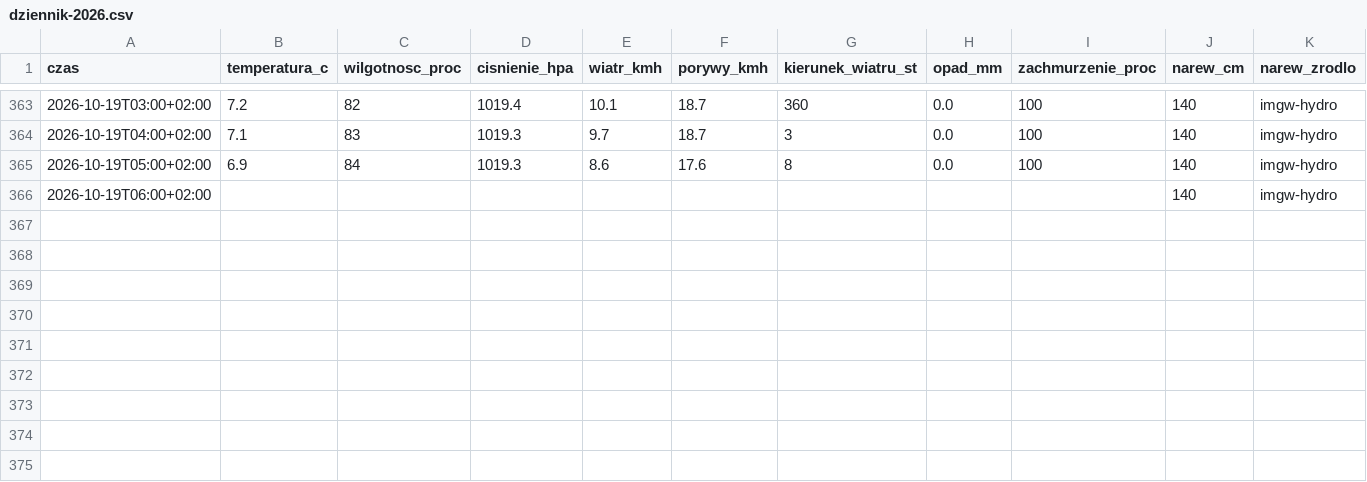
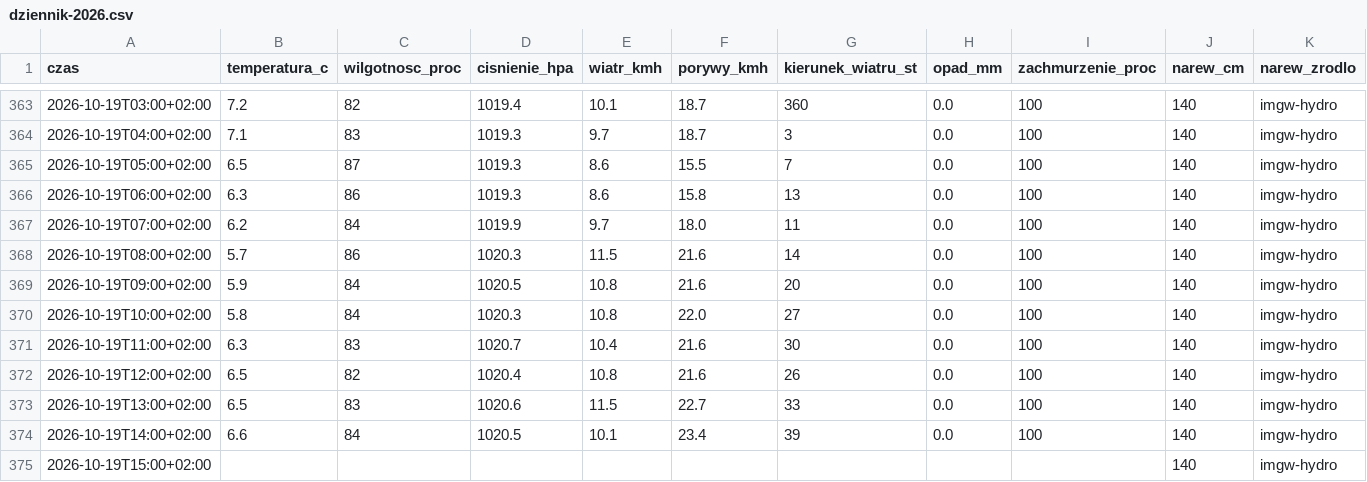
Before and after one commit to arturwyrzykowski/pogoda-tv, a CSV file: data/dziennik-2026.csv, drawn as a sheet; only a part is shown, gaps mark what is left out.

```diff
--- a/data/dziennik-2026.csv
+++ b/data/dziennik-2026.csv
@@ -364,3 +364,12 @@ czas,temperatura_c,wilgotnosc_proc,cisnienie_hpa,wiatr_kmh,porywy_kmh,kierunek_w
 2026-10-19T04:00+02:00,7.1,83,1019.3,9.7,18.7,3,0.0,100,140,imgw-hydro
-2026-10-19T05:00+02:00,6.9,84,1019.3,8.6,17.6,8,0.0,100,140,imgw-hydro
-2026-10-19T06:00+02:00,,,,,,,,,140,imgw-hydro
+2026-10-19T05:00+02:00,6.5,87,1019.3,8.6,15.5,7,0.0,100,140,imgw-hydro
+2026-10-19T06:00+02:00,6.3,86,1019.3,8.6,15.8,13,0.0,100,140,imgw-hydro
+2026-10-19T07:00+02:00,6.2,84,1019.9,9.7,18.0,11,0.0,100,140,imgw-hydro
+2026-10-19T08:00+02:00,5.7,86,1020.3,11.5,21.6,14,0.0,100,140,imgw-hydro
+2026-10-19T09:00+02:00,5.9,84,1020.5,10.8,21.6,20,0.0,100,140,imgw-hydro
+2026-10-19T10:00+02:00,5.8,84,1020.3,10.8,22.0,27,0.0,100,140,imgw-hydro
+2026-10-19T11:00+02:00,6.3,83,1020.7,10.4,21.6,30,0.0,100,140,imgw-hydro
+2026-10-19T12:00+02:00,6.5,82,1020.4,10.8,21.6,26,0.0,100,140,imgw-hydro
+2026-10-19T13:00+02:00,6.5,83,1020.6,11.5,22.7,33,0.0,100,140,imgw-hydro
+2026-10-19T14:00+02:00,6.6,84,1020.5,10.1,23.4,39,0.0,100,140,imgw-hydro
+2026-10-19T15:00+02:00,,,,,,,,,140,imgw-hydro
```
Also changed, not shown: 1 other file.
